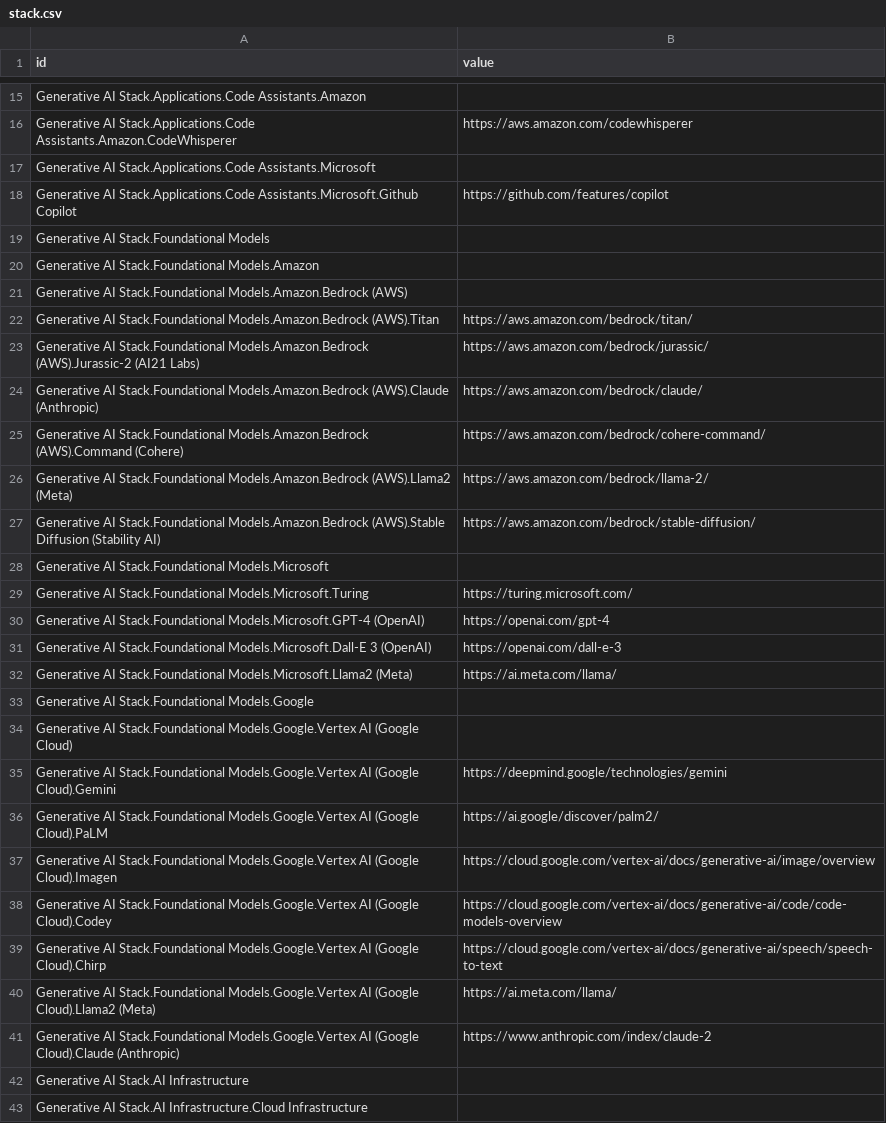
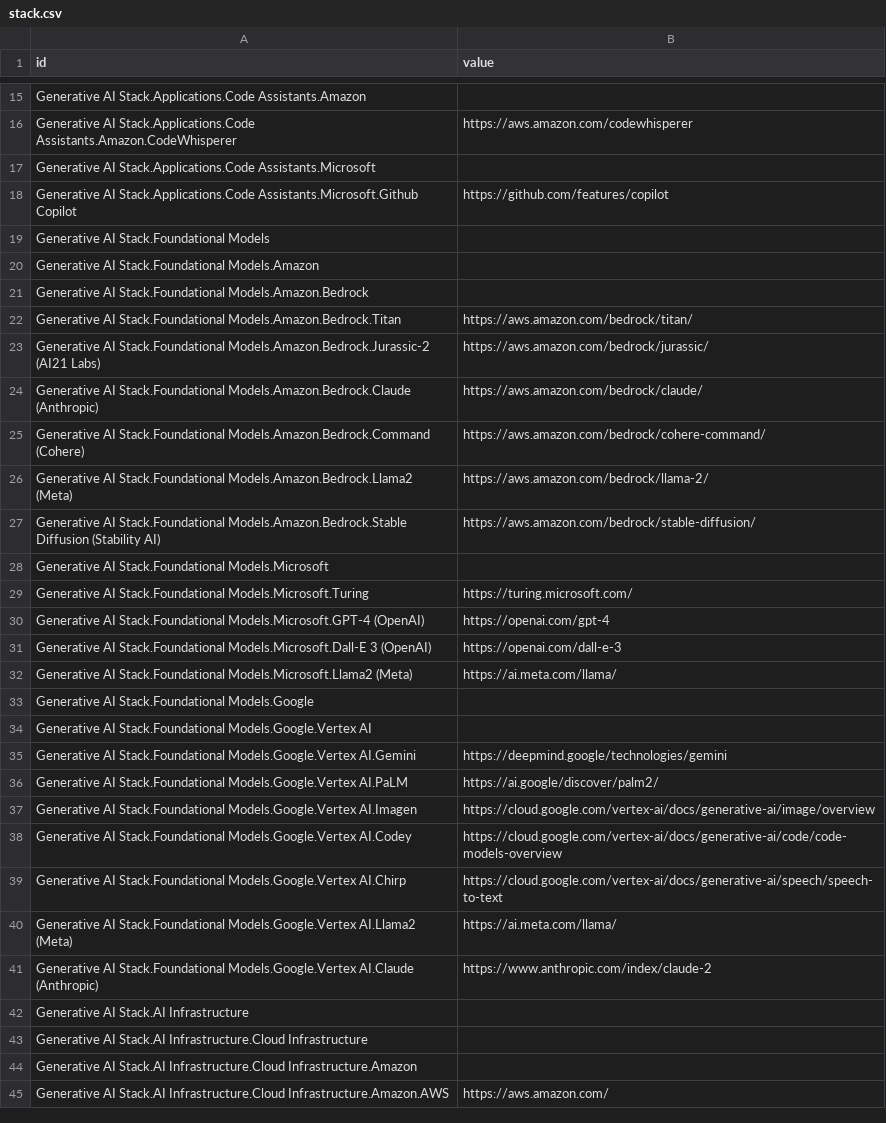
Before and after one commit to dougdesigner/stellar, a CSV file: data/stack.csv, drawn as a sheet; only a part is shown, gaps mark what is left out; the shorter side is filled out with more unchanged rows.

```diff
--- a/data/stack.csv
+++ b/data/stack.csv
@@ -20,9 +20,9 @@ Generative AI Stack.Foundational Models,
 Generative AI Stack.Foundational Models.Amazon,
-Generative AI Stack.Foundational Models.Amazon.Bedrock (AWS),
-Generative AI Stack.Foundational Models.Amazon.Bedrock (AWS).Titan,https://aws.amazon.com/bedrock/titan/
-Generative AI Stack.Foundational Models.Amazon.Bedrock (AWS).Jurassic-2 (AI21 Labs),https://aws.amazon.com/bedrock/jurassic/
-Generative AI Stack.Foundational Models.Amazon.Bedrock (AWS).Claude (Anthropic),https://aws.amazon.com/bedrock/claude/
-Generative AI Stack.Foundational Models.Amazon.Bedrock (AWS).Command (Cohere),https://aws.amazon.com/bedrock/cohere-command/
-Generative AI Stack.Foundational Models.Amazon.Bedrock (AWS).Llama2 (Meta),https://aws.amazon.com/bedrock/llama-2/
-Generative AI Stack.Foundational Models.Amazon.Bedrock (AWS).Stable Diffusion (Stability AI),https://aws.amazon.com/bedrock/stable-diffusion/
+Generative AI Stack.Foundational Models.Amazon.Bedrock,
+Generative AI Stack.Foundational Models.Amazon.Bedrock.Titan,https://aws.amazon.com/bedrock/titan/
+Generative AI Stack.Foundational Models.Amazon.Bedrock.Jurassic-2 (AI21 Labs),https://aws.amazon.com/bedrock/jurassic/
+Generative AI Stack.Foundational Models.Amazon.Bedrock.Claude (Anthropic),https://aws.amazon.com/bedrock/claude/
+Generative AI Stack.Foundational Models.Amazon.Bedrock.Command (Cohere),https://aws.amazon.com/bedrock/cohere-command/
+Generative AI Stack.Foundational Models.Amazon.Bedrock.Llama2 (Meta),https://aws.amazon.com/bedrock/llama-2/
+Generative AI Stack.Foundational Models.Amazon.Bedrock.Stable Diffusion (Stability AI),https://aws.amazon.com/bedrock/stable-diffusion/
 Generative AI Stack.Foundational Models.Microsoft,
@@ -33,10 +33,10 @@ Generative AI Stack.Foundational Models.Microsoft.Llama2 (Meta),https://ai.meta.
 Generative AI Stack.Foundational Models.Google,
-Generative AI Stack.Foundational Models.Google.Vertex AI (Google Cloud),
-Generative AI Stack.Foundational Models.Google.Vertex AI (Google Cloud).Gemini,https://deepmind.google/technologies/gemini
-Generative AI Stack.Foundational Models.Google.Vertex AI (Google Cloud).PaLM,https://ai.google/discover/palm2/
-Generative AI Stack.Foundational Models.Google.Vertex AI (Google Cloud).Imagen,https://cloud.google.com/vertex-ai/docs/generative-ai/image/overview
-Generative AI Stack.Foundational Models.Google.Vertex AI (Google Cloud).Codey,https://cloud.google.com/vertex-ai/docs/generative-ai/code/code-models-overview
-Generative AI Stack.Foundational Models.Google.Vertex AI (Google Cloud).Chirp,https://cloud.google.com/vertex-ai/docs/generative-ai/speech/speech-to-text
-Generative AI Stack.Foundational Models.Google.Vertex AI (Google Cloud).Llama2 (Meta),https://ai.meta.com/llama/
-Generative AI Stack.Foundational Models.Google.Vertex AI (Google Cloud).Claude (Anthropic),https://www.anthropic.com/index/claude-2
+Generative AI Stack.Foundational Models.Google.Vertex AI,
+Generative AI Stack.Foundational Models.Google.Vertex AI.Gemini,https://deepmind.google/technologies/gemini
+Generative AI Stack.Foundational Models.Google.Vertex AI.PaLM,https://ai.google/discover/palm2/
+Generative AI Stack.Foundational Models.Google.Vertex AI.Imagen,https://cloud.google.com/vertex-ai/docs/generative-ai/image/overview
+Generative AI Stack.Foundational Models.Google.Vertex AI.Codey,https://cloud.google.com/vertex-ai/docs/generative-ai/code/code-models-overview
+Generative AI Stack.Foundational Models.Google.Vertex AI.Chirp,https://cloud.google.com/vertex-ai/docs/generative-ai/speech/speech-to-text
+Generative AI Stack.Foundational Models.Google.Vertex AI.Llama2 (Meta),https://ai.meta.com/llama/
+Generative AI Stack.Foundational Models.Google.Vertex AI.Claude (Anthropic),https://www.anthropic.com/index/claude-2
 Generative AI Stack.AI Infrastructure,
```
Also changed, not shown: 6 other files.
